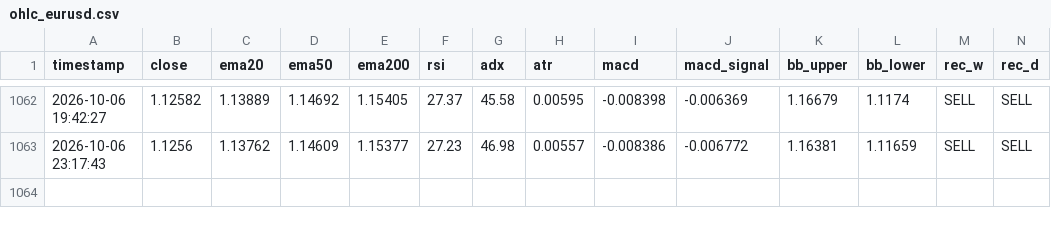
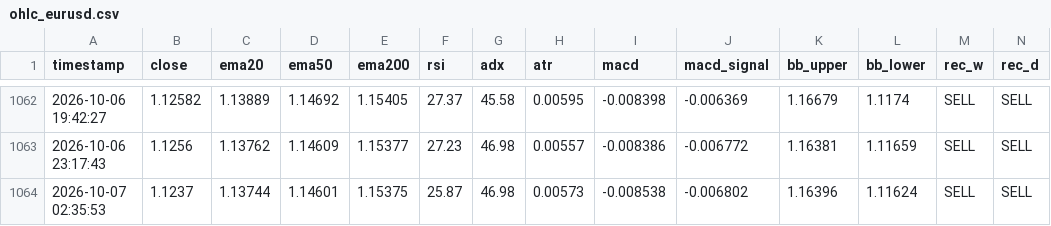
Before and after one commit to lokhrafa/TriviumDashboard, a CSV file: data/ohlc_eurusd.csv, drawn as a sheet; only a part is shown, gaps mark what is left out; rows hold the shown columns only; the diff names each change by its address in the sheet, - before the commit and + after, or states it on an @@ line.

```diff
--- a/data/ohlc_eurusd.csv
+++ b/data/ohlc_eurusd.csv
+row 1064: 2026-10-07 02:35:53 | 1.1237 | 1.13744 | 1.14601 | 1.15375 | 25.87 | 46.98 | 0.00573 | -0.008538 | -0.006802 | 1.16396 | 1.11624 | SELL | SELL
```
Also changed, not shown: data/ohlc_audusd.csv, data/ohlc_gbpusd.csv, 3 other files.
